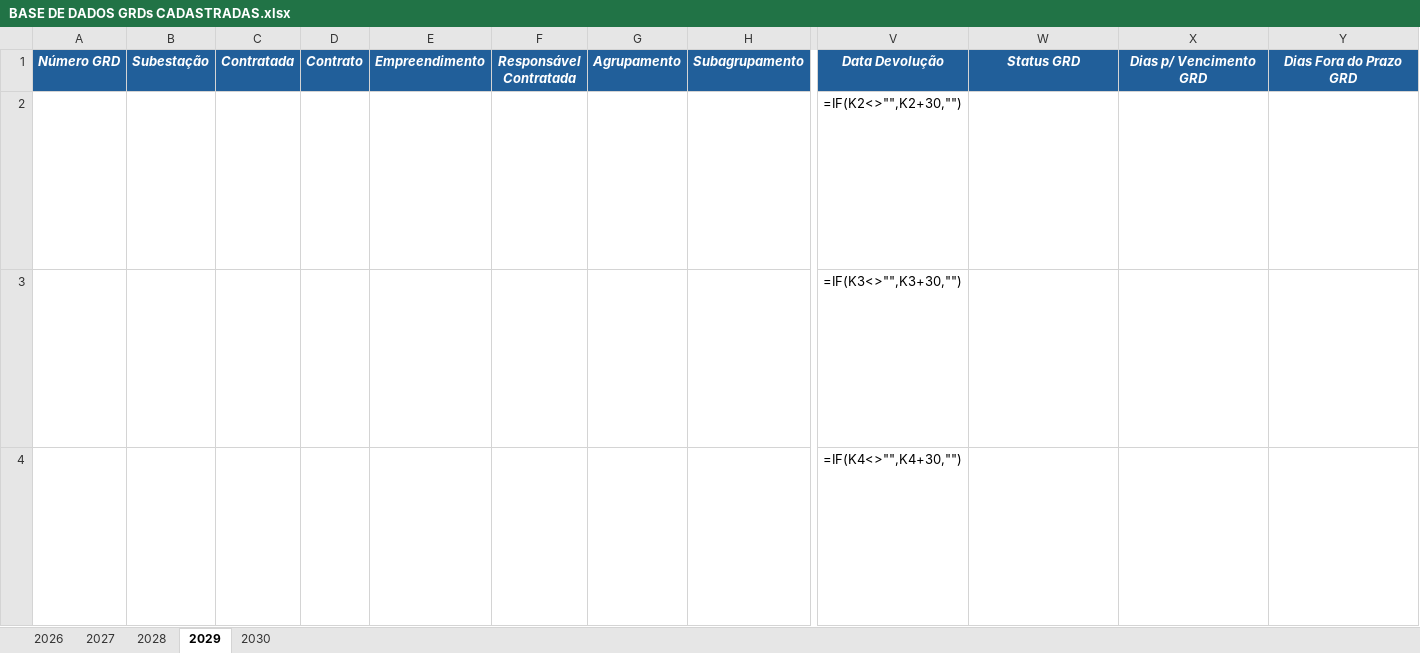
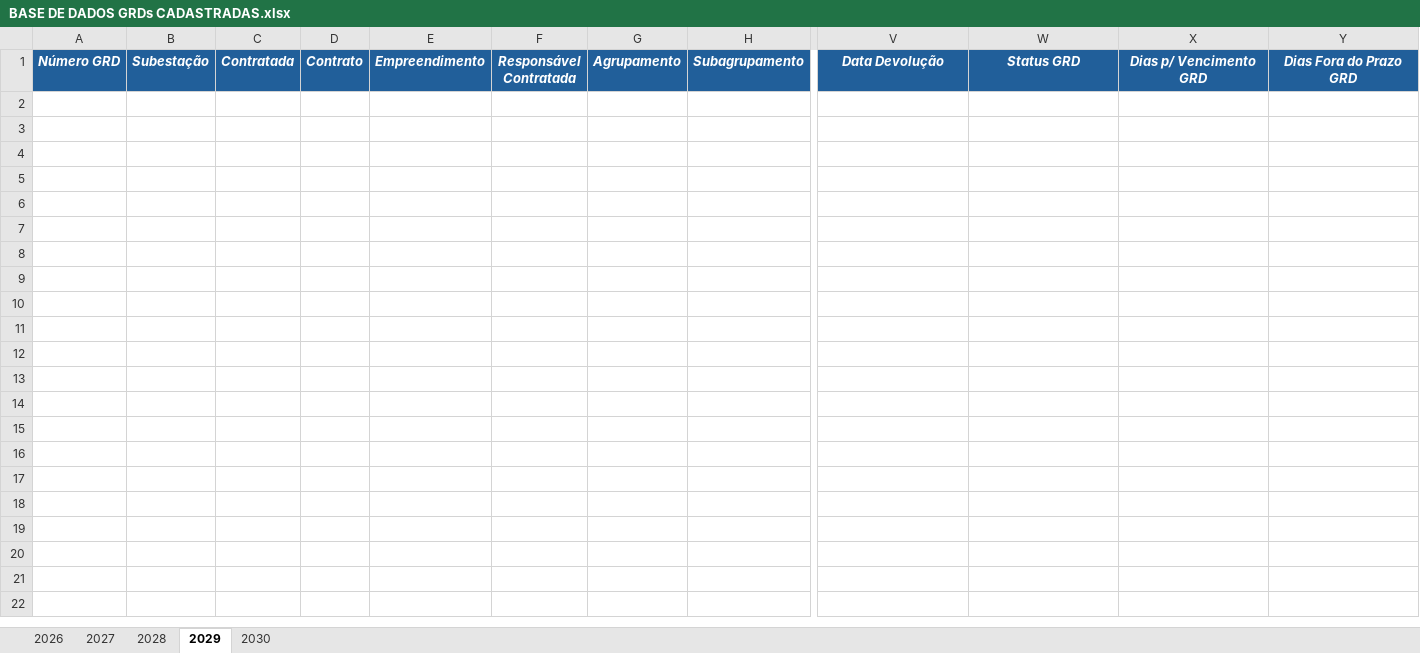
Before and after one commit to kildarymp-creator/GRD---EI-ET, an Excel workbook: BASE DE DADOS GRDs CADASTRADAS.xlsx, sheet 2029, drawn as a sheet; only a part is shown, gaps mark what is left out; values as stored, in another font and other column widths than the file's, no borders; formulas without a stored value are shown as written; conditional formats not drawn; rows hold the shown columns only; the diff covers the shown part only; the diff names each change by its address in the sheet, - before the commit and + after, or states it on an @@ line.

```diff
--- a/BASE DE DADOS GRDs CADASTRADAS.xlsx (sheet 2029)
+++ b/BASE DE DADOS GRDs CADASTRADAS.xlsx (sheet 2029)
-row 2:  |  |  |  |  |  |  |  | =IF(K2<>"",K2+30,"") | =IF(K2="","",IF(X2<>"","NO PRAZO",IF(Y2<>"","FORA DO PRAZO",IF(AND(U2<>"",U2-V2>=0),"FORA DO PRAZO",IF(AND(U2<>"",U2-V2<0),"NO PRAZO",""))))) | =IF(K2="","",IF(U2<>"","",IF(TODAY()-V2<=0,V2-TODAY(),""))) | =IF(K2="","",IF(U2<>"","",IF(TODAY()-V2>0,TODAY()-V2,"")))
-row 3:  |  |  |  |  |  |  |  | =IF(K3<>"",K3+30,"") | =IF(K3="","",IF(X3<>"","NO PRAZO",IF(Y3<>"","FORA DO PRAZO",IF(AND(U3<>"",U3-V3>=0),"FORA DO PRAZO",IF(AND(U3<>"",U3-V3<0),"NO PRAZO",""))))) | =IF(K3="","",IF(U3<>"","",IF(TODAY()-V3<=0,V3-TODAY(),""))) | =IF(K3="","",IF(U3<>"","",IF(TODAY()-V3>0,TODAY()-V3,"")))
-row 4:  |  |  |  |  |  |  |  | =IF(K4<>"",K4+30,"") | =IF(K4="","",IF(X4<>"","NO PRAZO",IF(Y4<>"","FORA DO PRAZO",IF(AND(U4<>"",U4-V4>=0),"FORA DO PRAZO",IF(AND(U4<>"",U4-V4<0),"NO PRAZO",""))))) | =IF(K4="","",IF(U4<>"","",IF(TODAY()-V4<=0,V4-TODAY(),""))) | =IF(K4="","",IF(U4<>"","",IF(TODAY()-V4>0,TODAY()-V4,"")))
```
Also changed, not shown: 9 removed rows elsewhere in this sheet, sheet 2026, sheet 2027, sheet 2028, sheet 2030.
